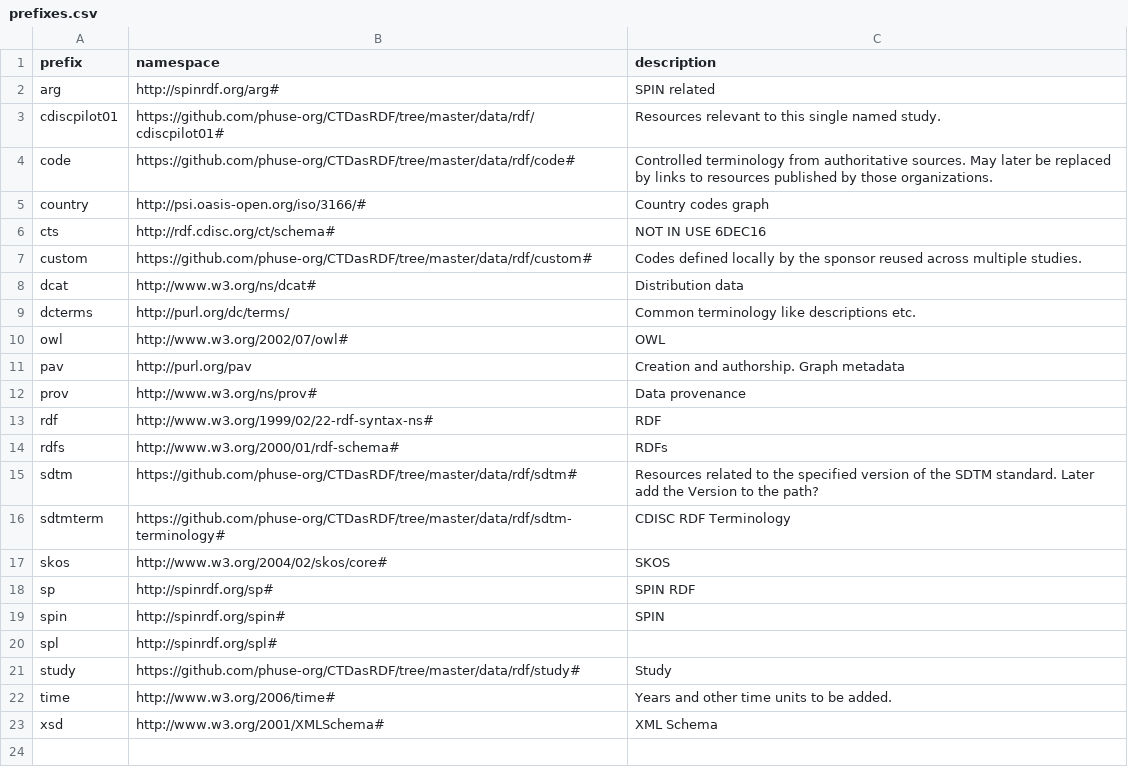
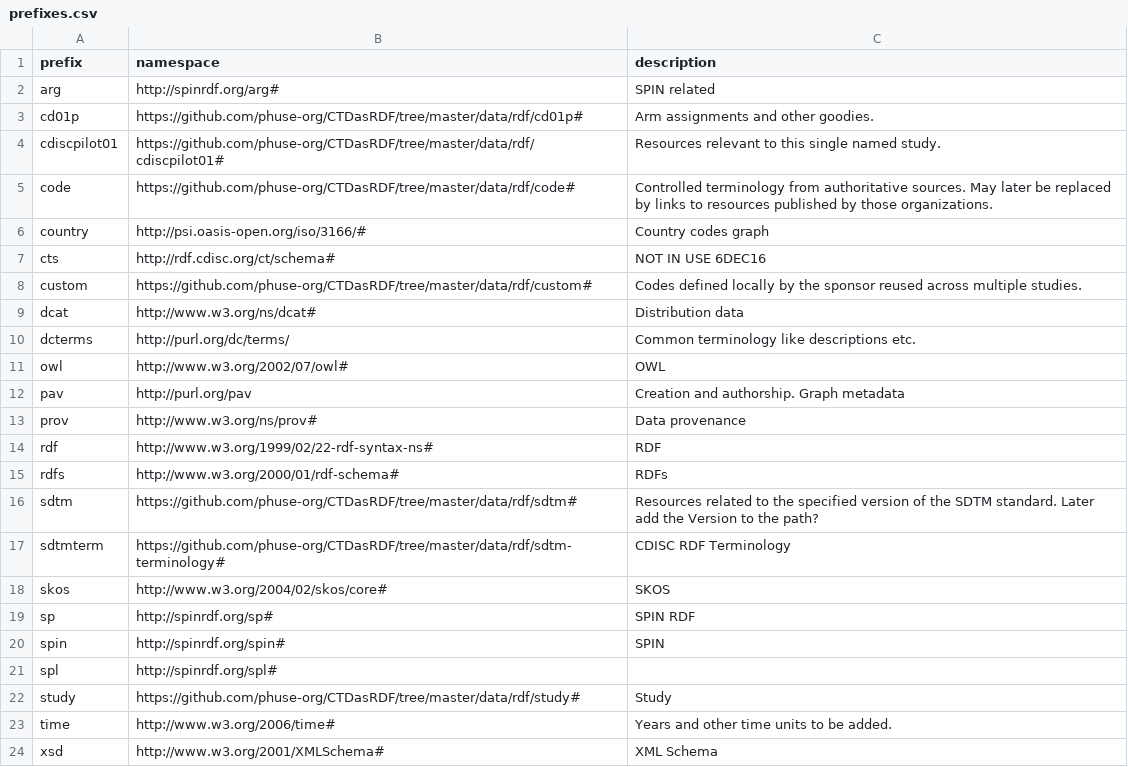
Before and after one commit to phuse-org/CTDasRDF, a CSV file: data/config/prefixes.csv, drawn as a sheet.

Commit message:
added cdp01p namespace

```diff
--- a/data/config/prefixes.csv
+++ b/data/config/prefixes.csv
@@ -2,2 +2,3 @@ prefix,namespace,description
 arg,http://spinrdf.org/arg#,SPIN related
+cd01p ,https://github.com/phuse-org/CTDasRDF/tree/master/data/rdf/cd01p#,Arm assignments and other goodies.
 cdiscpilot01,https://github.com/phuse-org/CTDasRDF/tree/master/data/rdf/cdiscpilot01#,Resources relevant to this single named study.
```
